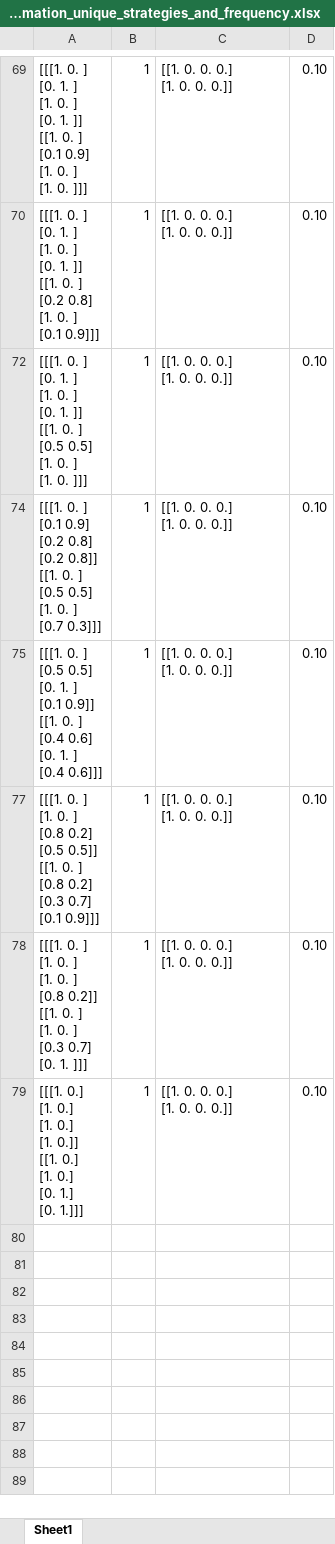
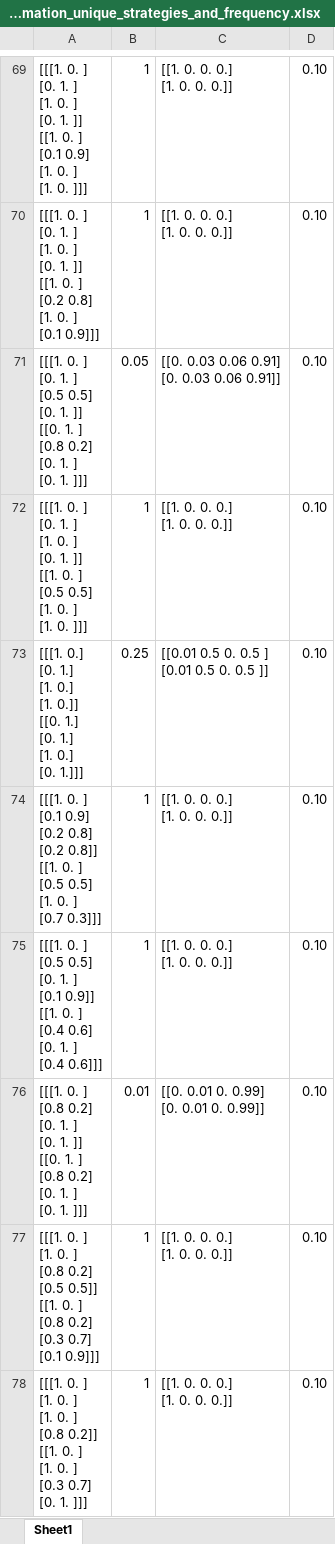
Before and after one commit to Akilan-R/Social_Ecological_Info_Cooperation, an Excel workbook: only_action_history_information_unique_strategies_and_frequency.xlsx, sheet Sheet1, drawn as a sheet; only a part is shown, gaps mark what is left out; the shorter side is filled out with more unchanged rows; values as stored, in another font and other column widths than the file's, no borders; ↵ is a line break in a cell; the diff covers the shown part only; the diff names each change by its address in the sheet, - before the commit and + after, or states it on an @@ line.

```diff
--- a/only_action_history_information_unique_strategies_and_frequency.xlsx (sheet Sheet1)
+++ b/only_action_history_information_unique_strategies_and_frequency.xlsx (sheet Sheet1)
@@ row 71 unhidden: [[[1. 0. ] ↵ [0. 1. ] ↵ [0.5 0.5] ↵ [0. 1. ]] ↵ [[0. 1. ] ↵ [0.8 0.2] ↵ [0. 1. ] ↵ [0. 1. ]]] | 0.05 | [[0. 0.03 0.06 0.91] ↵ [0. 0.03 0.06 0.91]] | 0.10 @@
@@ row 73 unhidden: [[[1. 0.] ↵ [0. 1.] ↵ [1. 0.] ↵ [1. 0.]] ↵ [[0. 1.] ↵ [0. 1.] ↵ [1. 0.] ↵ [0. 1.]]] | 0.25 | [[0.01 0.5 0. 0.5 ] ↵ [0.01 0.5 0. 0.5 ]] | 0.10 @@
@@ row 76 unhidden: [[[1. 0. ] ↵ [0.8 0.2] ↵ [0. 1. ] ↵ [0. 1. ]] ↵ [[0. 1. ] ↵ [0.8 0.2] ↵ [0. 1. ] ↵ [0. 1. ]]] | 0.01 | [[0. 0.01 0. 0.99] ↵ [0. 0.01 0. 0.99]] | 0.10 @@
```
Also changed, not shown: 53 hidden or unhidden rows elsewhere in this sheet, both_state_and_action_information_unique_strategies_and_frequency.xlsx, 6 other files.
